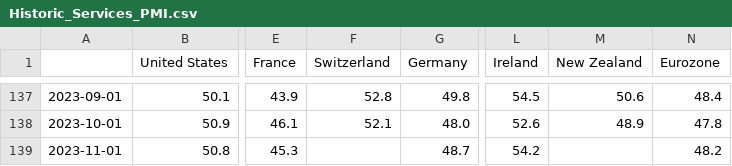
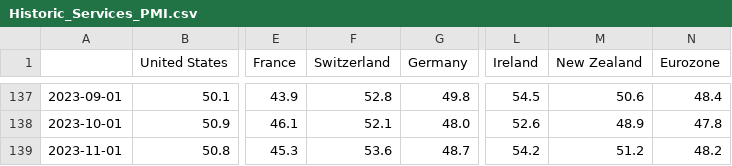
Before and after one commit to lharazin/TFM, a CSV file: Data/Investing_PMI/Historic_Services_PMI.csv, drawn as a sheet; only a part is shown, gaps mark what is left out; the diff names each change by its address in the sheet, - before the commit and + after, or states it on an @@ line.

```diff
--- a/Data/Investing_PMI/Historic_Services_PMI.csv
+++ b/Data/Investing_PMI/Historic_Services_PMI.csv
-F139 (Switzerland): (empty)
+F139 (Switzerland): 53.6
-M139 (New Zealand): (empty)
+M139 (New Zealand): 51.2
```
Also changed, not shown: Data/Investing_PMI/Historic_Manufacturing_PMI.csv, Data/IronIA_IndexFunds/Index_Funds.csv, 2 other files.
